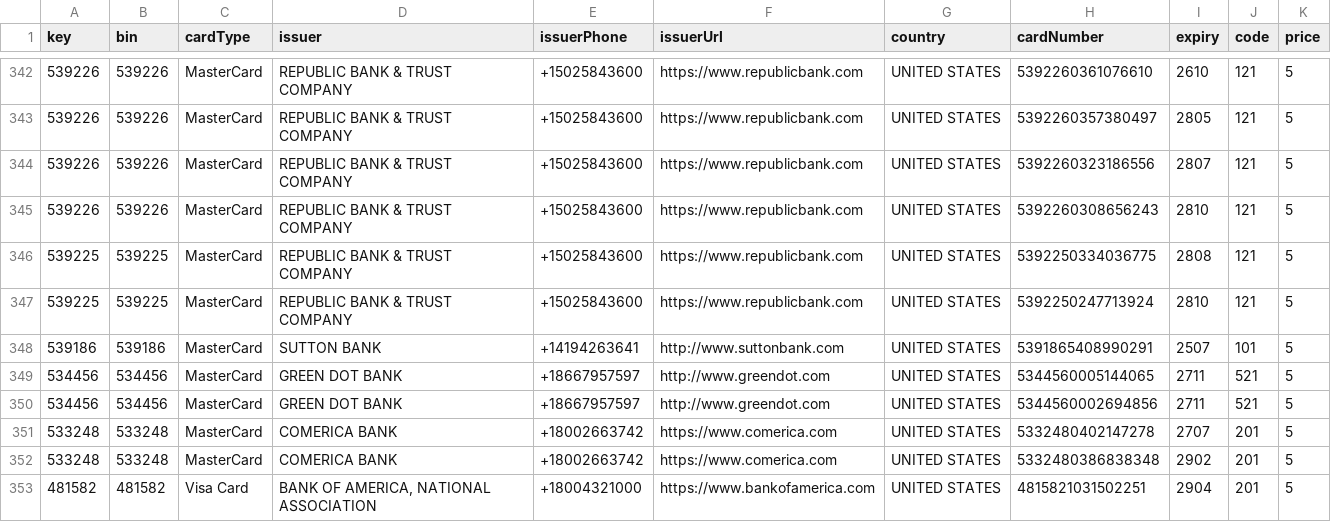
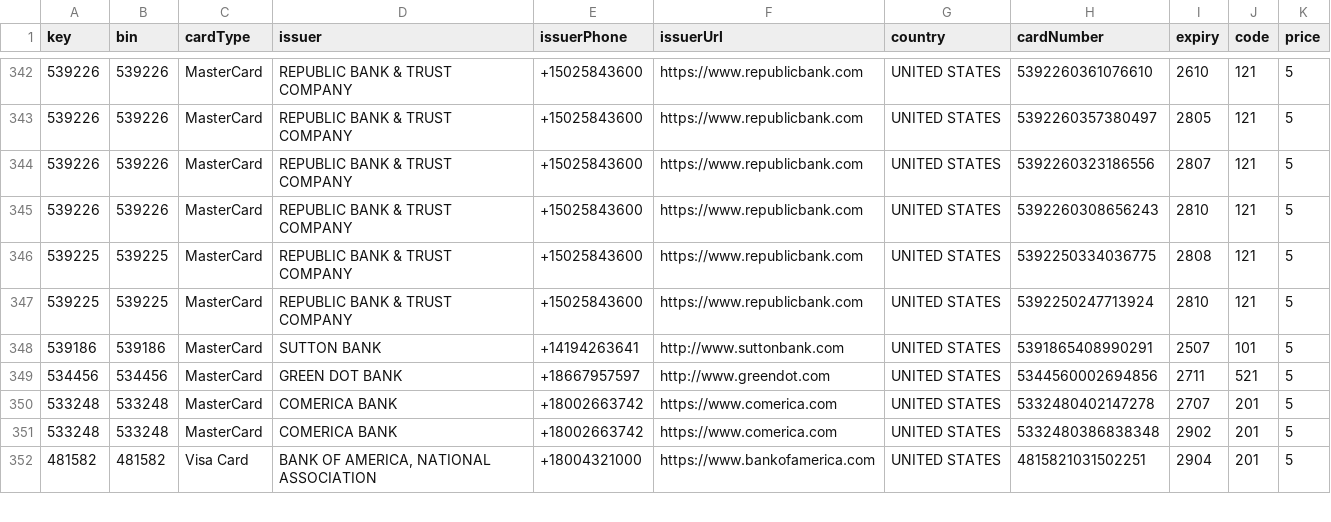
Before and after one commit to salman24823/mujeeb-ecommerce, a CSV file: public/dumpsNoPin/dumps.csv, drawn as a sheet; only a part is shown, gaps mark what is left out.

```diff
--- a/public/dumpsNoPin/dumps.csv
+++ b/public/dumpsNoPin/dumps.csv
@@ -348,3 +348,2 @@ key,bin,cardType,issuer,issuerPhone,issuerUrl,country,cardNumber,expiry,code,pri
 539186,539186,MasterCard,SUTTON BANK,+14194263641,http://www.suttonbank.com,UNITED STATES,5391865408990291,2507,101,5
-534456,534456,MasterCard,GREEN DOT BANK,+18667957597,http://www.greendot.com,UNITED STATES,5344560005144065,2711,521,5
 534456,534456,MasterCard,GREEN DOT BANK,+18667957597,http://www.greendot.com,UNITED STATES,5344560002694856,2711,521,5
```
Also changed, not shown: 1 other file.
